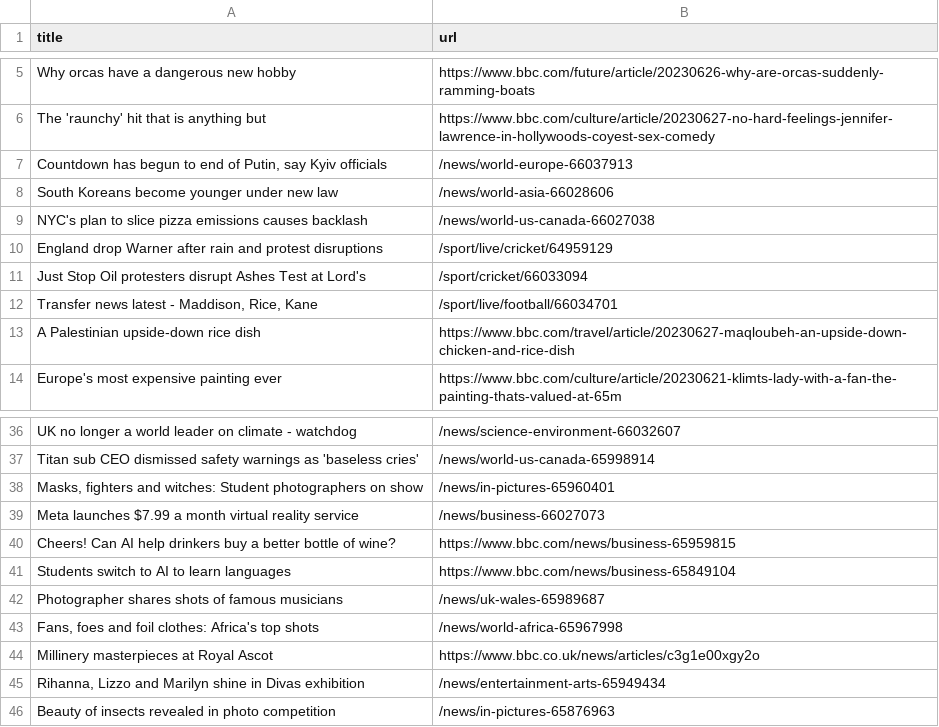
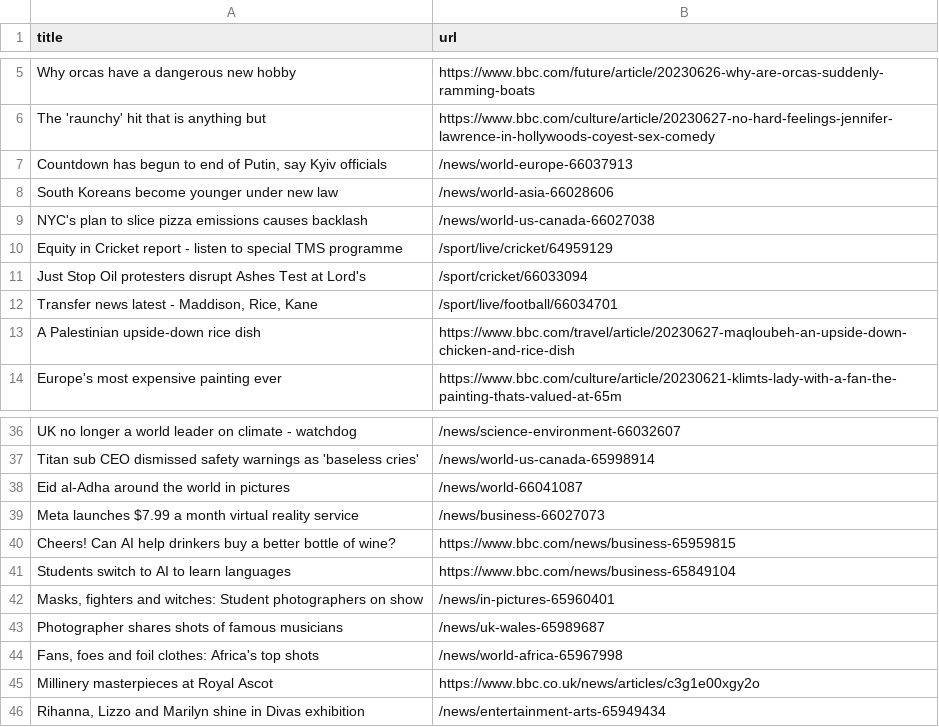
Before and after one commit to torythetortle/automatic-scraper-bbc, a CSV file: bbc.csv, drawn as a sheet; only a part is shown, gaps mark what is left out.

```diff
--- a/bbc.csv
+++ b/bbc.csv
@@ -9,3 +9,3 @@ South Koreans become younger under new law,/news/world-asia-66028606
 NYC's plan to slice pizza emissions causes backlash,/news/world-us-canada-66027038
-England drop Warner after rain and protest disruptions,/sport/live/cricket/64959129
+Equity in Cricket report - listen to special TMS programme,/sport/live/cricket/64959129
 Just Stop Oil protesters disrupt Ashes Test at Lord's,/sport/cricket/66033094
@@ -37,3 +37,3 @@ UK no longer a world leader on climate - watchdog,/news/science-environment-6603
 Titan sub CEO dismissed safety warnings as 'baseless cries',/news/world-us-canada-65998914
-"Masks, fighters and witches: Student photographers on show",/news/in-pictures-65960401
+Eid al-Adha around the world in pictures,/news/world-66041087
 Meta launches $7.99 a month virtual reality service,/news/business-66027073
@@ -41,2 +41,3 @@ Cheers! Can AI help drinkers buy a better bottle of wine?,https://www.bbc.com/ne
 Students switch to AI to learn languages,https://www.bbc.com/news/business-65849104
+"Masks, fighters and witches: Student photographers on show",/news/in-pictures-65960401
 Photographer shares shots of famous musicians,/news/uk-wales-65989687
@@ -45,2 +46 @@ Millinery masterpieces at Royal Ascot,https://www.bbc.co.uk/news/articles/c3g1e0
 "Rihanna, Lizzo and Marilyn shine in Divas exhibition",/news/entertainment-arts-65949434
-Beauty of insects revealed in photo competition,/news/in-pictures-65876963
```
